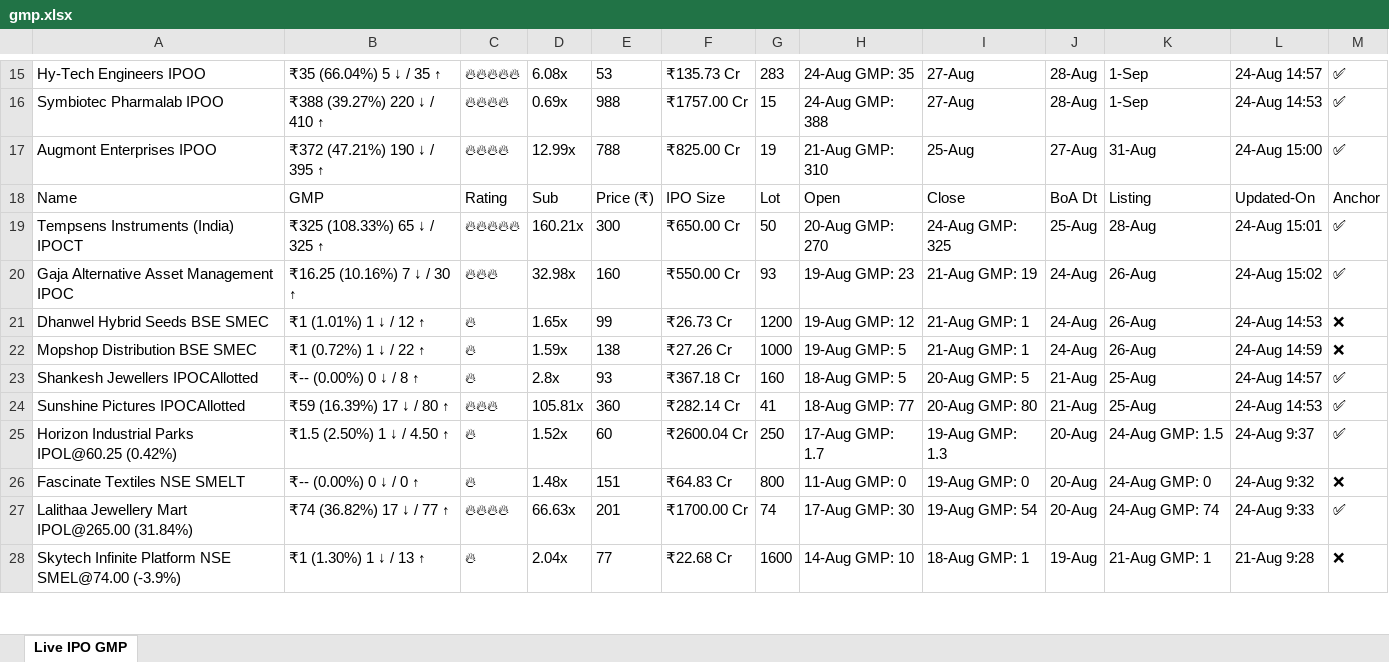
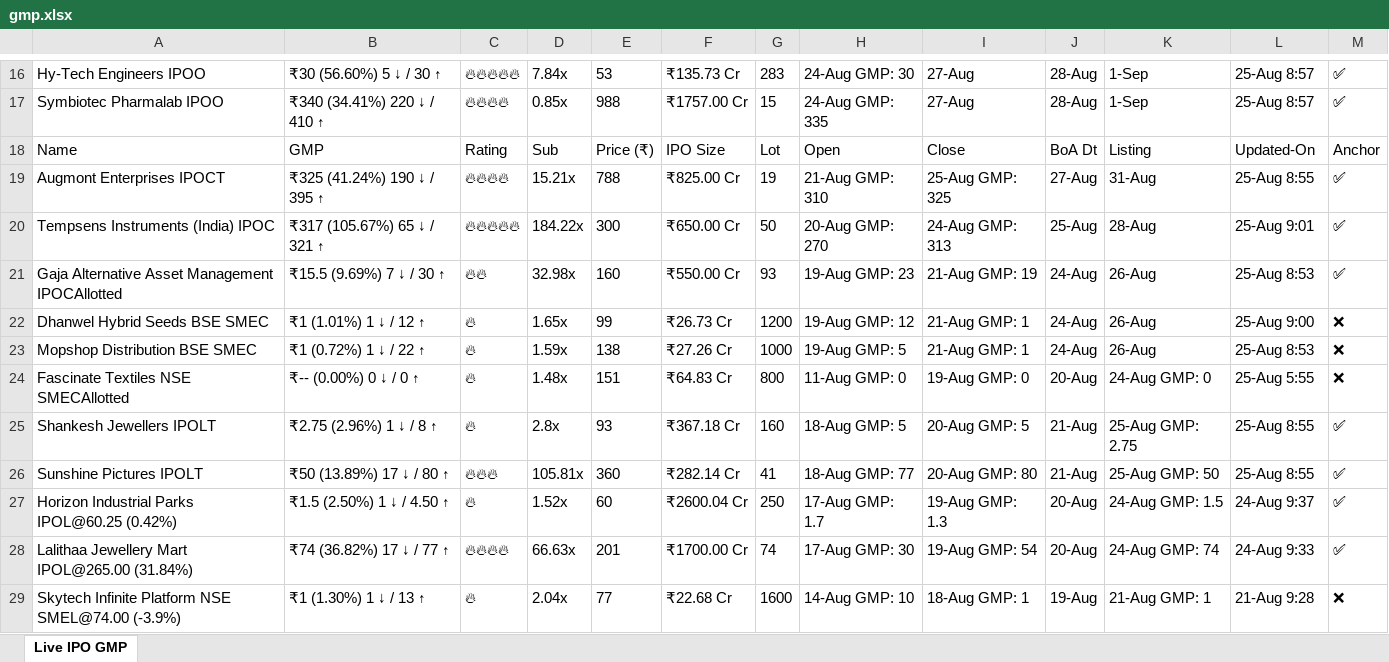
Before and after one commit to ayushpdkushwaha1/ipo-gmp-bot, an Excel workbook: files/gmp.xlsx, sheet Live IPO GMP, drawn as a sheet; only a part is shown, gaps mark what is left out; values as stored, in another font and other column widths than the file's, no borders; removed rows and columns are numbered as before the commit, all else as after; the diff covers the shown part only; the diff names each change by its address in the sheet, - before the commit and + after, or states it on an @@ line.

```diff
--- a/files/gmp.xlsx (sheet Live IPO GMP)
+++ b/files/gmp.xlsx (sheet Live IPO GMP)
-B16: ₹35 (66.04%) 5 ↓ / 35 ↑
+B16: ₹30 (56.60%) 5 ↓ / 30 ↑
-D16: 6.08x
+D16: 7.84x
-H16: 24-Aug GMP: 35
+H16: 24-Aug GMP: 30
-L16: 24-Aug 14:57
+L16: 25-Aug 8:57
-B17: ₹388 (39.27%) 220 ↓ / 410 ↑
+B17: ₹340 (34.41%) 220 ↓ / 410 ↑
-D17: 0.69x
+D17: 0.85x
-H17: 24-Aug GMP: 388
+H17: 24-Aug GMP: 335
-L17: 24-Aug 14:53
+L17: 25-Aug 8:57
-row 17: Augmont Enterprises IPOO | ₹372 (47.21%) 190 ↓ / 395 ↑ | 🔥🔥🔥🔥 | 12.99x | 788 | ₹825.00 Cr | 19 | 21-Aug GMP: 310 | 25-Aug | 27-Aug | 31-Aug | 24-Aug 15:00 | ✅
+row 19: Augmont Enterprises IPOCT | ₹325 (41.24%) 190 ↓ / 395 ↑ | 🔥🔥🔥🔥 | 15.21x | 788 | ₹825.00 Cr | 19 | 21-Aug GMP: 310 | 25-Aug GMP: 325 | 27-Aug | 31-Aug | 25-Aug 8:55 | ✅
-A20: Tempsens Instruments (India) IPOCT
+A20: Tempsens Instruments (India) IPOC
-B20: ₹325 (108.33%) 65 ↓ / 325 ↑
+B20: ₹317 (105.67%) 65 ↓ / 321 ↑
-D20: 160.21x
+D20: 184.22x
-I20: 24-Aug GMP: 325
+I20: 24-Aug GMP: 313
-L20: 24-Aug 15:01
+L20: 25-Aug 9:01
-A21: Gaja Alternative Asset Management IPOC
+A21: Gaja Alternative Asset Management IPOCAllotted
-B21: ₹16.25 (10.16%) 7 ↓ / 30 ↑
+B21: ₹15.5 (9.69%) 7 ↓ / 30 ↑
-C21: 🔥🔥🔥
+C21: 🔥🔥
-L21: 24-Aug 15:02
+L21: 25-Aug 8:53
-L22: 24-Aug 14:53
+L22: 25-Aug 9:00
-L23: 24-Aug 14:59
+L23: 25-Aug 8:53
+row 24: Fascinate Textiles NSE SMECAllotted | ₹-- (0.00%) 0 ↓ / 0 ↑ | 🔥 | 1.48x | 151 | ₹64.83 Cr | 800 | 11-Aug GMP: 0 | 19-Aug GMP: 0 | 20-Aug | 24-Aug GMP: 0 | 25-Aug 5:55 | ❌
-A25: Shankesh Jewellers IPOCAllotted
+A25: Shankesh Jewellers IPOLT
-B25: ₹-- (0.00%) 0 ↓ / 8 ↑
+B25: ₹2.75 (2.96%) 1 ↓ / 8 ↑
-K25: 25-Aug
+K25: 25-Aug GMP: 2.75
-L25: 24-Aug 14:57
+L25: 25-Aug 8:55
-A26: Sunshine Pictures IPOCAllotted
+A26: Sunshine Pictures IPOLT
-B26: ₹59 (16.39%) 17 ↓ / 80 ↑
+B26: ₹50 (13.89%) 17 ↓ / 80 ↑
-K26: 25-Aug
+K26: 25-Aug GMP: 50
-L26: 24-Aug 14:53
+L26: 25-Aug 8:55
-row 26: Fascinate Textiles NSE SMELT | ₹-- (0.00%) 0 ↓ / 0 ↑ | 🔥 | 1.48x | 151 | ₹64.83 Cr | 800 | 11-Aug GMP: 0 | 19-Aug GMP: 0 | 20-Aug | 24-Aug GMP: 0 | 24-Aug 9:32 | ❌
```
Also changed, not shown: 1 added row, 1 removed row and 30 edited cells elsewhere in this sheet, files/Mainboard_IPOs.xlsx, files/SME_IPOs.xlsx, 2 other files.
